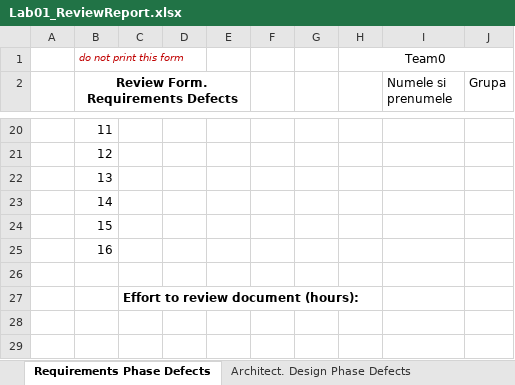
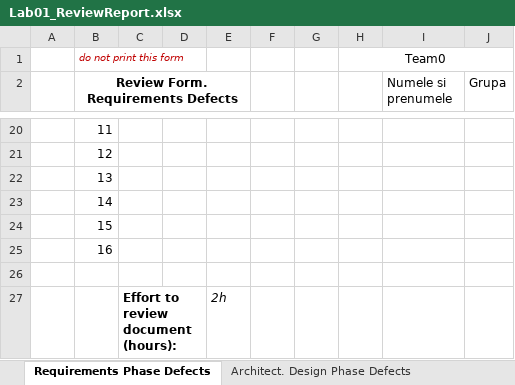
Before and after one commit to Ami13F/PizzaShop, an Excel workbook: Docs/Lab01/Lab01_ReviewReport.xlsx, sheet Requirements Phase Defects, drawn as a sheet; only a part is shown, gaps mark what is left out; values as stored, in another font and other column widths than the file's, no borders; the diff names each change by its address in the sheet, - before the commit and + after, or states it on an @@ line.

```diff
--- a/Docs/Lab01/Lab01_ReviewReport.xlsx (sheet Requirements Phase Defects)
+++ b/Docs/Lab01/Lab01_ReviewReport.xlsx (sheet Requirements Phase Defects)
-E27: (empty)
+E27: 2h
```
Also changed, not shown: sheet Coding Phase Defects, sheet Architect. Design Phase Defects.
